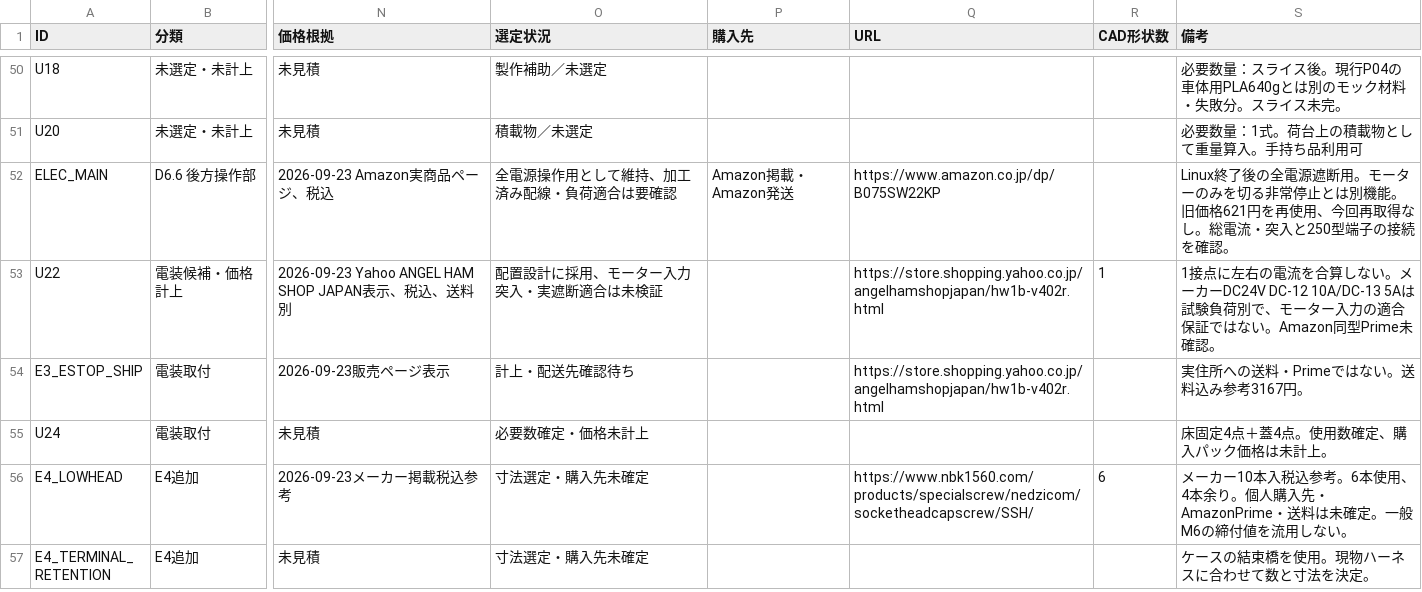
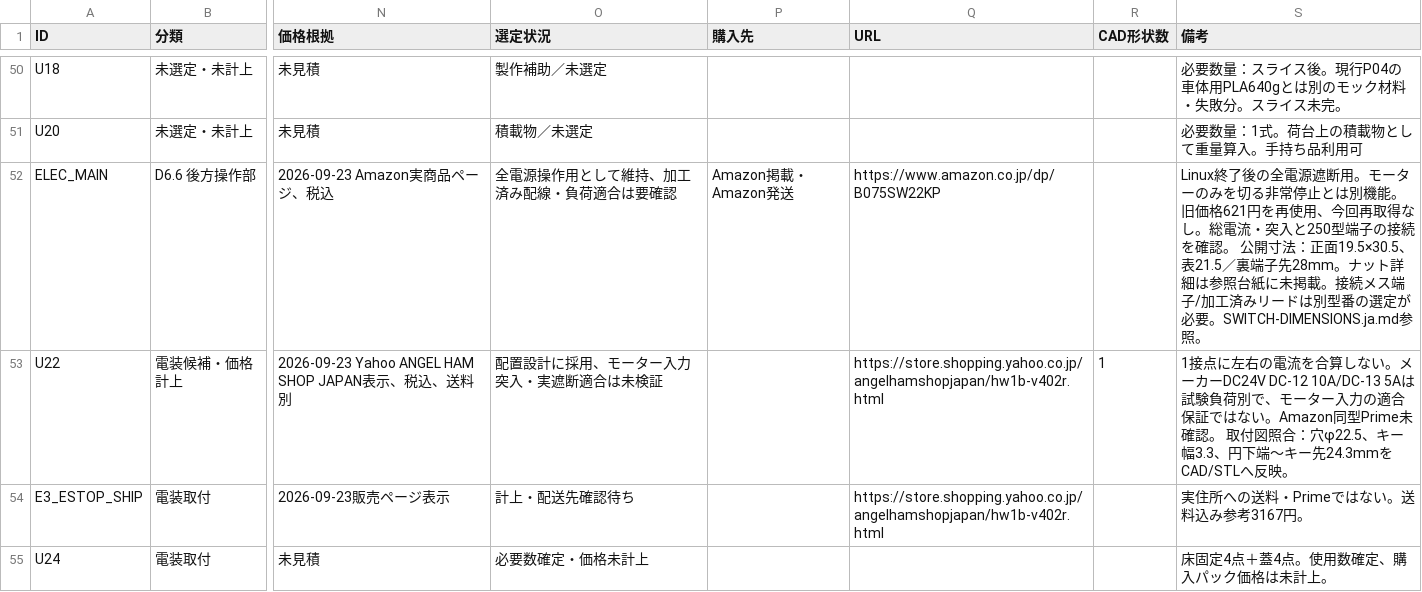
Before and after one commit to sige0002/amr-pj, a CSV file: cad/amr07/reviewed-design/BOM.csv, drawn as a sheet; only a part is shown, gaps mark what is left out; the shorter side is filled out with more unchanged rows; the diff names each change by its address in the sheet, - before the commit and + after, or states it on an @@ line.

Commit message:
Apply published switch dimensions and distinguish missing specifications from physical tests

```diff
--- a/cad/amr07/reviewed-design/BOM.csv
+++ b/cad/amr07/reviewed-design/BOM.csv
-S52 (備考): …を確認。
+S52 (備考): …を確認。 公開寸法：正面19.5×30.5、表21.5／裏端子先28mm。ナット詳細は参照台紙に未掲載。接続メス端子/加工済みリードは別型番の選定が必要。SWITCH-DIMENSIONS.ja.md参照。
-S53 (備考): …未確認。
+S53 (備考): …未確認。 取付図照合：穴φ22.5、キー幅3.3、円下端〜キー先24.3mmをCAD/STLへ反映。
```
Also changed, not shown: 35 other files.
